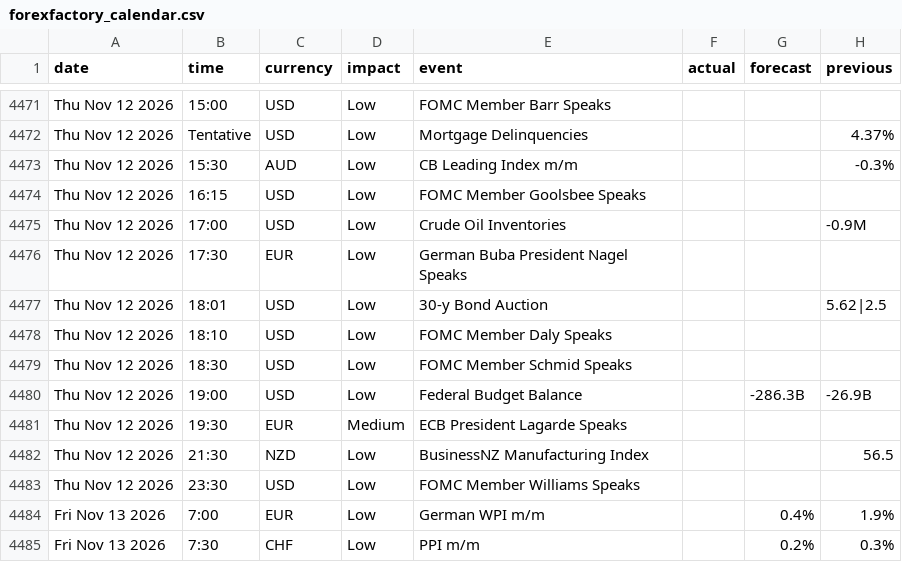
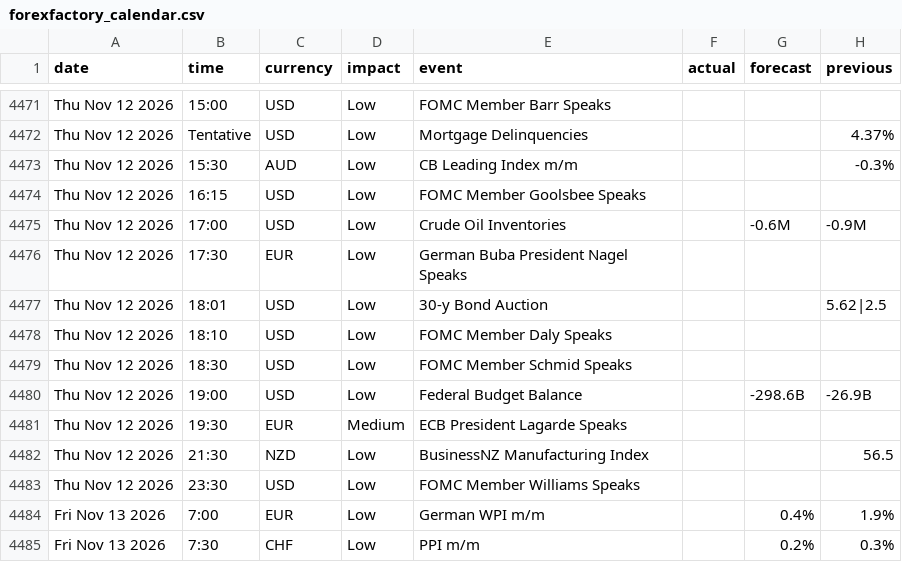
Before and after one commit to janickfarrell/forfac, a CSV file: forexfactory_calendar.csv, drawn as a sheet; only a part is shown, gaps mark what is left out; the diff covers the shown part only.

```diff
--- a/forexfactory_calendar.csv
+++ b/forexfactory_calendar.csv
@@ -4474,3 +4474,3 @@ Thu Nov 12 2026,15:30,AUD,Low,CB Leading Index m/m,,,-0.3%
 Thu Nov 12 2026,16:15,USD,Low,FOMC Member Goolsbee Speaks,,,
-Thu Nov 12 2026,17:00,USD,Low,Crude Oil Inventories,,,-0.9M
+Thu Nov 12 2026,17:00,USD,Low,Crude Oil Inventories,,-0.6M,-0.9M
 Thu Nov 12 2026,17:30,EUR,Low,German Buba President Nagel Speaks,,,
@@ -4479,3 +4479,3 @@ Thu Nov 12 2026,18:10,USD,Low,FOMC Member Daly Speaks,,,
 Thu Nov 12 2026,18:30,USD,Low,FOMC Member Schmid Speaks,,,
-Thu Nov 12 2026,19:00,USD,Low,Federal Budget Balance,,-286.3B,-26.9B
+Thu Nov 12 2026,19:00,USD,Low,Federal Budget Balance,,-298.6B,-26.9B
 Thu Nov 12 2026,19:30,EUR,Medium,ECB President Lagarde Speaks,,,
```
Also changed, not shown: 4 added rows, 3 removed rows and 13 edited cells elsewhere in this file.
